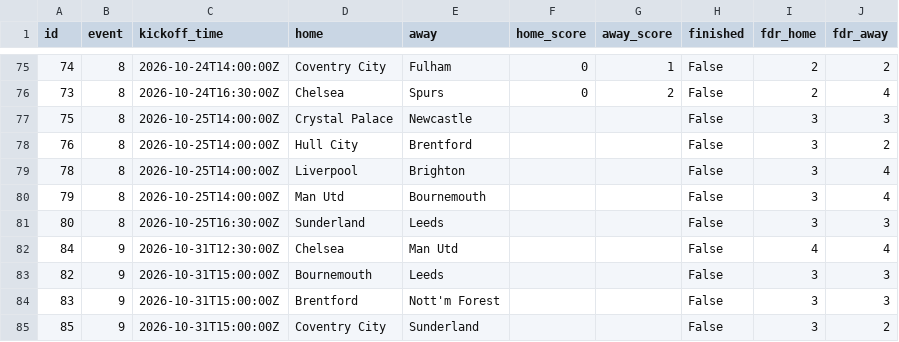
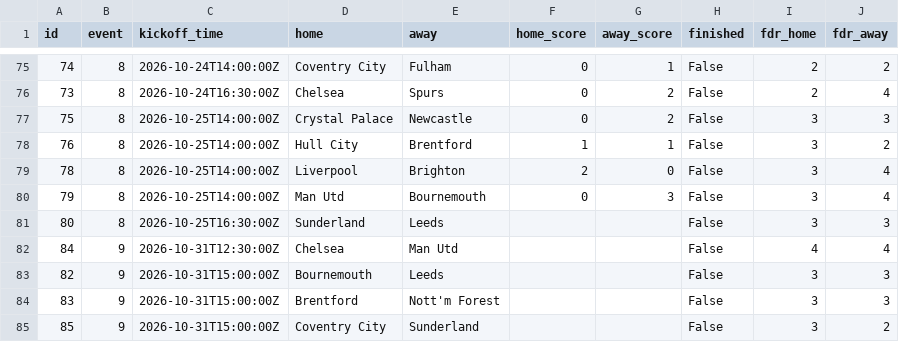
Before and after one commit to steinim/fpl-data, a CSV file: data/fixtures.csv, drawn as a sheet; only a part is shown, gaps mark what is left out.

```diff
--- a/data/fixtures.csv
+++ b/data/fixtures.csv
@@ -76,6 +76,6 @@ id,event,kickoff_time,home,away,home_score,away_score,finished,fdr_home,fdr_away
 73,8,2026-10-24T16:30:00Z,Chelsea,Spurs,0,2,False,2,4
-75,8,2026-10-25T14:00:00Z,Crystal Palace,Newcastle,,,False,3,3
-76,8,2026-10-25T14:00:00Z,Hull City,Brentford,,,False,3,2
-78,8,2026-10-25T14:00:00Z,Liverpool,Brighton,,,False,3,4
-79,8,2026-10-25T14:00:00Z,Man Utd,Bournemouth,,,False,3,4
+75,8,2026-10-25T14:00:00Z,Crystal Palace,Newcastle,0,2,False,3,3
+76,8,2026-10-25T14:00:00Z,Hull City,Brentford,1,1,False,3,2
+78,8,2026-10-25T14:00:00Z,Liverpool,Brighton,2,0,False,3,4
+79,8,2026-10-25T14:00:00Z,Man Utd,Bournemouth,0,3,False,3,4
 80,8,2026-10-25T16:30:00Z,Sunderland,Leeds,,,False,3,3
```
Also changed, not shown: data/entry/picks/gw8.csv, data/live/gw8.csv, 6 other files.
